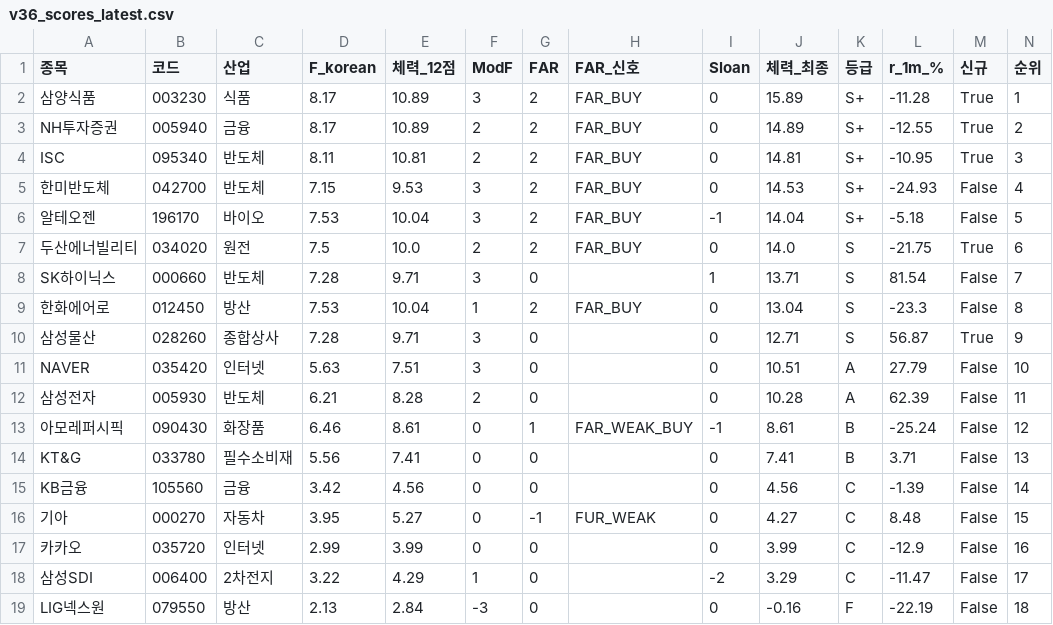
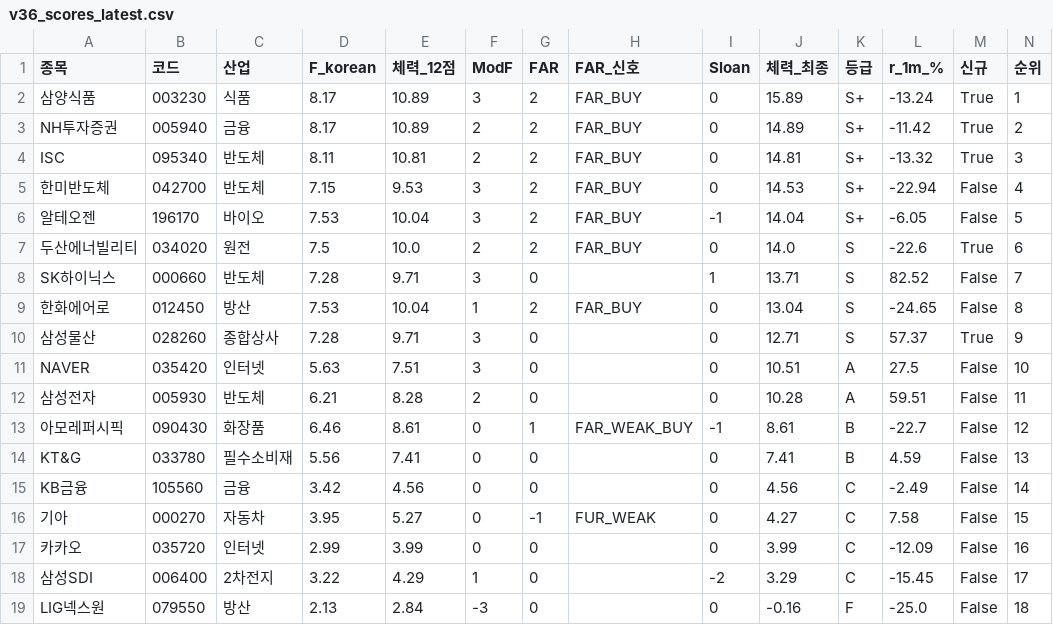
Before and after one commit to luminae21-source/jinwoo-quant-auto, a CSV file: docs/v36_scores_latest.csv, drawn as a sheet.

```diff
--- a/docs/v36_scores_latest.csv
+++ b/docs/v36_scores_latest.csv
@@ -1,19 +1,19 @@
 종목,코드,산업,F_korean,체력_12점,ModF,FAR,FAR_신호,Sloan,체력_최종,등급,r_1m_%,신규,순위
-삼양식품,003230,식품,8.17,10.89,3,2,FAR_BUY,0,15.89,S+,-11.28,True,1
-NH투자증권,005940,금융,8.17,10.89,2,2,FAR_BUY,0,14.89,S+,-12.55,True,2
-ISC,095340,반도체,8.11,10.81,2,2,FAR_BUY,0,14.81,S+,-10.95,True,3
-한미반도체,042700,반도체,7.15,9.53,3,2,FAR_BUY,0,14.53,S+,-24.93,False,4
-알테오젠,196170,바이오,7.53,10.04,3,2,FAR_BUY,-1,14.04,S+,-5.18,False,5
-두산에너빌리티,034020,원전,7.5,10.0,2,2,FAR_BUY,0,14.0,S,-21.75,True,6
-SK하이닉스,000660,반도체,7.28,9.71,3,0,,1,13.71,S,81.54,False,7
-한화에어로,012450,방산,7.53,10.04,1,2,FAR_BUY,0,13.04,S,-23.3,False,8
-삼성물산,028260,종합상사,7.28,9.71,3,0,,0,12.71,S,56.87,True,9
-NAVER,035420,인터넷,5.63,7.51,3,0,,0,10.51,A,27.79,False,10
-삼성전자,005930,반도체,6.21,8.28,2,0,,0,10.28,A,62.39,False,11
-아모레퍼시픽,090430,화장품,6.46,8.61,0,1,FAR_WEAK_BUY,-1,8.61,B,-25.24,False,12
-KT&G,033780,필수소비재,5.56,7.41,0,0,,0,7.41,B,3.71,False,13
-KB금융,105560,금융,3.42,4.56,0,0,,0,4.56,C,-1.39,False,14
-기아,000270,자동차,3.95,5.27,0,-1,FUR_WEAK,0,4.27,C,8.48,False,15
-카카오,035720,인터넷,2.99,3.99,0,0,,0,3.99,C,-12.9,False,16
-삼성SDI,006400,2차전지,3.22,4.29,1,0,,-2,3.29,C,-11.47,False,17
-LIG넥스원,079550,방산,2.13,2.84,-3,0,,0,-0.16,F,-22.19,False,18
+삼양식품,003230,식품,8.17,10.89,3,2,FAR_BUY,0,15.89,S+,-13.24,True,1
+NH투자증권,005940,금융,8.17,10.89,2,2,FAR_BUY,0,14.89,S+,-11.42,True,2
+ISC,095340,반도체,8.11,10.81,2,2,FAR_BUY,0,14.81,S+,-13.32,True,3
+한미반도체,042700,반도체,7.15,9.53,3,2,FAR_BUY,0,14.53,S+,-22.94,False,4
+알테오젠,196170,바이오,7.53,10.04,3,2,FAR_BUY,-1,14.04,S+,-6.05,False,5
+두산에너빌리티,034020,원전,7.5,10.0,2,2,FAR_BUY,0,14.0,S,-22.6,True,6
+SK하이닉스,000660,반도체,7.28,9.71,3,0,,1,13.71,S,82.52,False,7
+한화에어로,012450,방산,7.53,10.04,1,2,FAR_BUY,0,13.04,S,-24.65,False,8
+삼성물산,028260,종합상사,7.28,9.71,3,0,,0,12.71,S,57.37,True,9
+NAVER,035420,인터넷,5.63,7.51,3,0,,0,10.51,A,27.5,False,10
+삼성전자,005930,반도체,6.21,8.28,2,0,,0,10.28,A,59.51,False,11
+아모레퍼시픽,090430,화장품,6.46,8.61,0,1,FAR_WEAK_BUY,-1,8.61,B,-22.7,False,12
+KT&G,033780,필수소비재,5.56,7.41,0,0,,0,7.41,B,4.59,False,13
+KB금융,105560,금융,3.42,4.56,0,0,,0,4.56,C,-2.49,False,14
+기아,000270,자동차,3.95,5.27,0,-1,FUR_WEAK,0,4.27,C,7.58,False,15
+카카오,035720,인터넷,2.99,3.99,0,0,,0,3.99,C,-12.09,False,16
+삼성SDI,006400,2차전지,3.22,4.29,1,0,,-2,3.29,C,-15.45,False,17
+LIG넥스원,079550,방산,2.13,2.84,-3,0,,0,-0.16,F,-25.0,False,18
```
Also changed, not shown: 7 other files.
